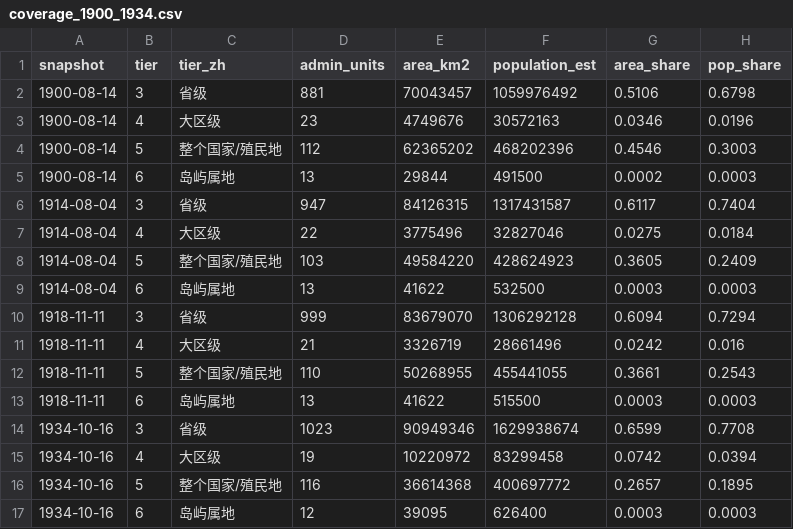
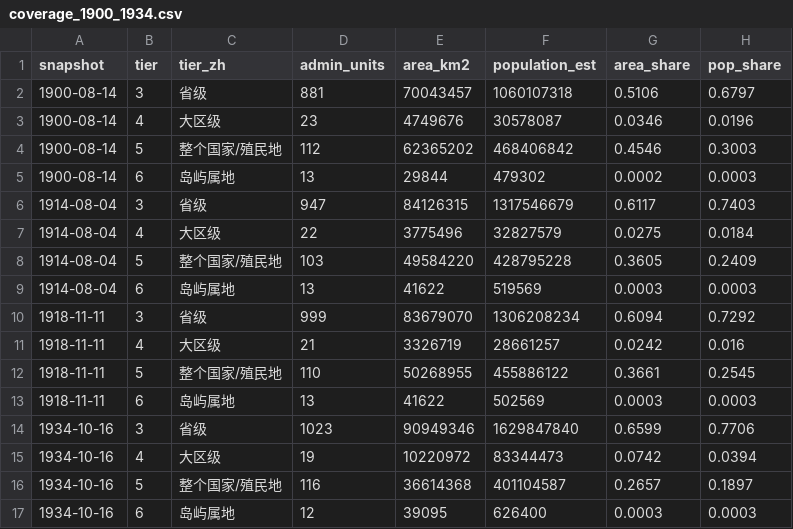
Before and after one commit to dns0129/World_Map_History, a CSV file: ww2/coverage_1900_1934.csv, drawn as a sheet.

```diff
--- a/ww2/coverage_1900_1934.csv
+++ b/ww2/coverage_1900_1934.csv
@@ -1,17 +1,17 @@
 snapshot,tier,tier_zh,admin_units,area_km2,population_est,area_share,pop_share
-1900-08-14,3,省级,881,70043457,1059976492,0.5106,0.6798
-1900-08-14,4,大区级,23,4749676,30572163,0.0346,0.0196
-1900-08-14,5,整个国家/殖民地,112,62365202,468202396,0.4546,0.3003
-1900-08-14,6,岛屿属地,13,29844,491500,0.0002,0.0003
-1914-08-04,3,省级,947,84126315,1317431587,0.6117,0.7404
-1914-08-04,4,大区级,22,3775496,32827046,0.0275,0.0184
-1914-08-04,5,整个国家/殖民地,103,49584220,428624923,0.3605,0.2409
-1914-08-04,6,岛屿属地,13,41622,532500,0.0003,0.0003
-1918-11-11,3,省级,999,83679070,1306292128,0.6094,0.7294
-1918-11-11,4,大区级,21,3326719,28661496,0.0242,0.016
-1918-11-11,5,整个国家/殖民地,110,50268955,455441055,0.3661,0.2543
-1918-11-11,6,岛屿属地,13,41622,515500,0.0003,0.0003
-1934-10-16,3,省级,1023,90949346,1629938674,0.6599,0.7708
-1934-10-16,4,大区级,19,10220972,83299458,0.0742,0.0394
-1934-10-16,5,整个国家/殖民地,116,36614368,400697772,0.2657,0.1895
+1900-08-14,3,省级,881,70043457,1060107318,0.5106,0.6797
+1900-08-14,4,大区级,23,4749676,30578087,0.0346,0.0196
+1900-08-14,5,整个国家/殖民地,112,62365202,468406842,0.4546,0.3003
+1900-08-14,6,岛屿属地,13,29844,479302,0.0002,0.0003
+1914-08-04,3,省级,947,84126315,1317546679,0.6117,0.7403
+1914-08-04,4,大区级,22,3775496,32827579,0.0275,0.0184
+1914-08-04,5,整个国家/殖民地,103,49584220,428795228,0.3605,0.2409
+1914-08-04,6,岛屿属地,13,41622,519569,0.0003,0.0003
+1918-11-11,3,省级,999,83679070,1306208234,0.6094,0.7292
+1918-11-11,4,大区级,21,3326719,28661257,0.0242,0.016
+1918-11-11,5,整个国家/殖民地,110,50268955,455886122,0.3661,0.2545
+1918-11-11,6,岛屿属地,13,41622,502569,0.0003,0.0003
+1934-10-16,3,省级,1023,90949346,1629847840,0.6599,0.7706
+1934-10-16,4,大区级,19,10220972,83344473,0.0742,0.0394
+1934-10-16,5,整个国家/殖民地,116,36614368,401104587,0.2657,0.1897
 1934-10-16,6,岛屿属地,12,39095,626400,0.0003,0.0003
```
Also changed, not shown: ww2/coverage_by_unit_1900_1934.csv.
